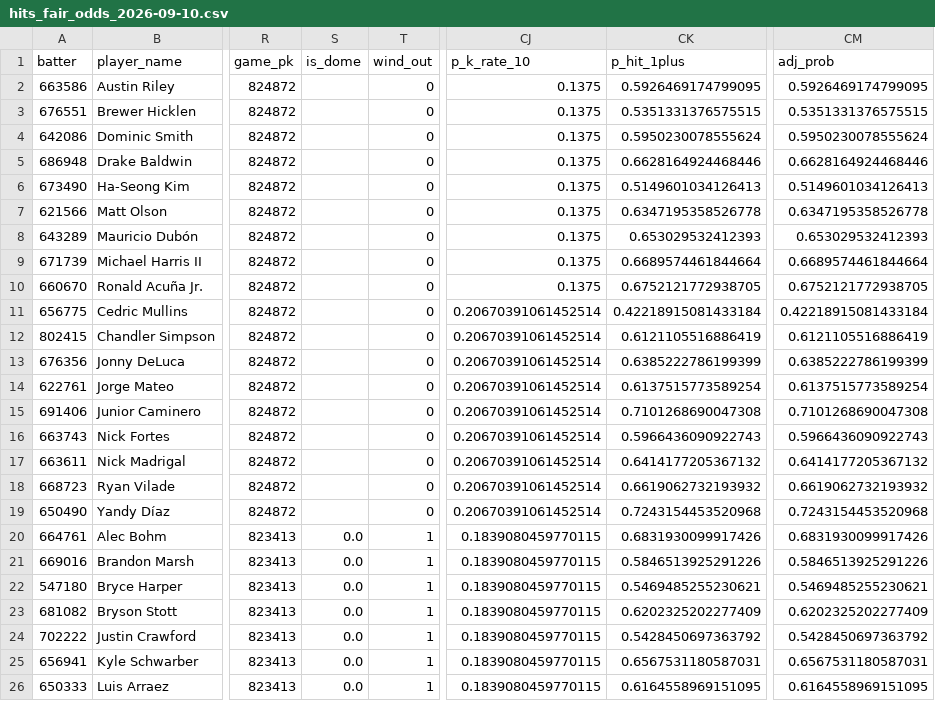
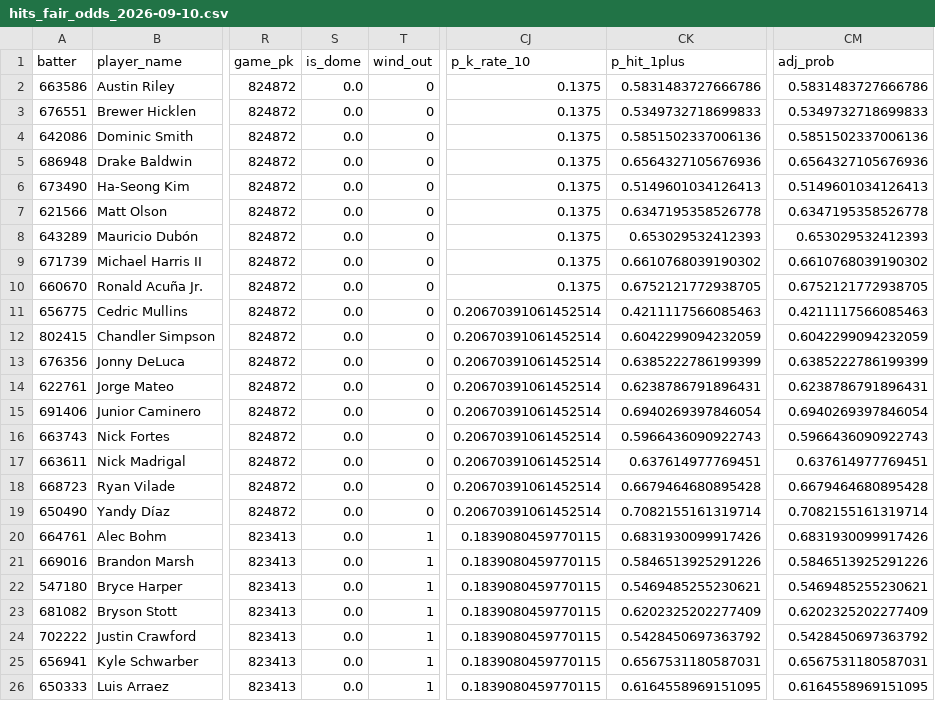
Before and after one commit to cryptobatmanEV/mlb-prop-engine, a CSV file: data/outputs/hits_fair_odds_2026-09-10.csv, drawn as a sheet; only a part is shown, gaps mark what is left out; the diff names each change by its address in the sheet, - before the commit and + after, or states it on an @@ line.

```diff
--- a/data/outputs/hits_fair_odds_2026-09-10.csv
+++ b/data/outputs/hits_fair_odds_2026-09-10.csv
-S2:S19 (is_dome): (empty)
+S2:S19 (is_dome): 0.0
-CK2 (p_hit_1plus): 0.5926469174799095
+CK2 (p_hit_1plus): 0.5831483727666786
-CM2 (adj_prob): 0.5926469174799095
+CM2 (adj_prob): 0.5831483727666786
-CK3 (p_hit_1plus): 0.5351331376575515
+CK3 (p_hit_1plus): 0.5349732718699833
-CM3 (adj_prob): 0.5351331376575515
+CM3 (adj_prob): 0.5349732718699833
-CK4 (p_hit_1plus): 0.5950230078555624
+CK4 (p_hit_1plus): 0.5851502337006136
-CM4 (adj_prob): 0.5950230078555624
+CM4 (adj_prob): 0.5851502337006136
-CK5 (p_hit_1plus): 0.6628164924468446
+CK5 (p_hit_1plus): 0.6564327105676936
-CM5 (adj_prob): 0.6628164924468446
+CM5 (adj_prob): 0.6564327105676936
-CK9 (p_hit_1plus): 0.6689574461844664
+CK9 (p_hit_1plus): 0.6610768039190302
-CM9 (adj_prob): 0.6689574461844664
+CM9 (adj_prob): 0.6610768039190302
-CK11 (p_hit_1plus): 0.42218915081433184
+CK11 (p_hit_1plus): 0.4211117566085463
-CM11 (adj_prob): 0.42218915081433184
+CM11 (adj_prob): 0.4211117566085463
-CK12 (p_hit_1plus): 0.6121105516886419
+CK12 (p_hit_1plus): 0.6042299094232059
-CM12 (adj_prob): 0.6121105516886419
+CM12 (adj_prob): 0.6042299094232059
-CK14 (p_hit_1plus): 0.6137515773589254
+CK14 (p_hit_1plus): 0.6238786791896431
-CM14 (adj_prob): 0.6137515773589254
+CM14 (adj_prob): 0.6238786791896431
-CK15 (p_hit_1plus): 0.7101268690047308
+CK15 (p_hit_1plus): 0.6940269397846054
-CM15 (adj_prob): 0.7101268690047308
+CM15 (adj_prob): 0.6940269397846054
-CK17 (p_hit_1plus): 0.6414177205367132
+CK17 (p_hit_1plus): 0.637614977769451
-CM17 (adj_prob): 0.6414177205367132
+CM17 (adj_prob): 0.637614977769451
-CK18 (p_hit_1plus): 0.6619062732193932
+CK18 (p_hit_1plus): 0.6679464680895428
-CM18 (adj_prob): 0.6619062732193932
+CM18 (adj_prob): 0.6679464680895428
-CK19 (p_hit_1plus): 0.7243154453520968
+CK19 (p_hit_1plus): 0.7082155161319714
-CM19 (adj_prob): 0.7243154453520968
+CM19 (adj_prob): 0.7082155161319714
```
Also changed, not shown: data/outputs/batter_ks_fair_odds_2026-09-10.csv, data/outputs/fair_odds_2026-09-10.csv, 2 other files.
